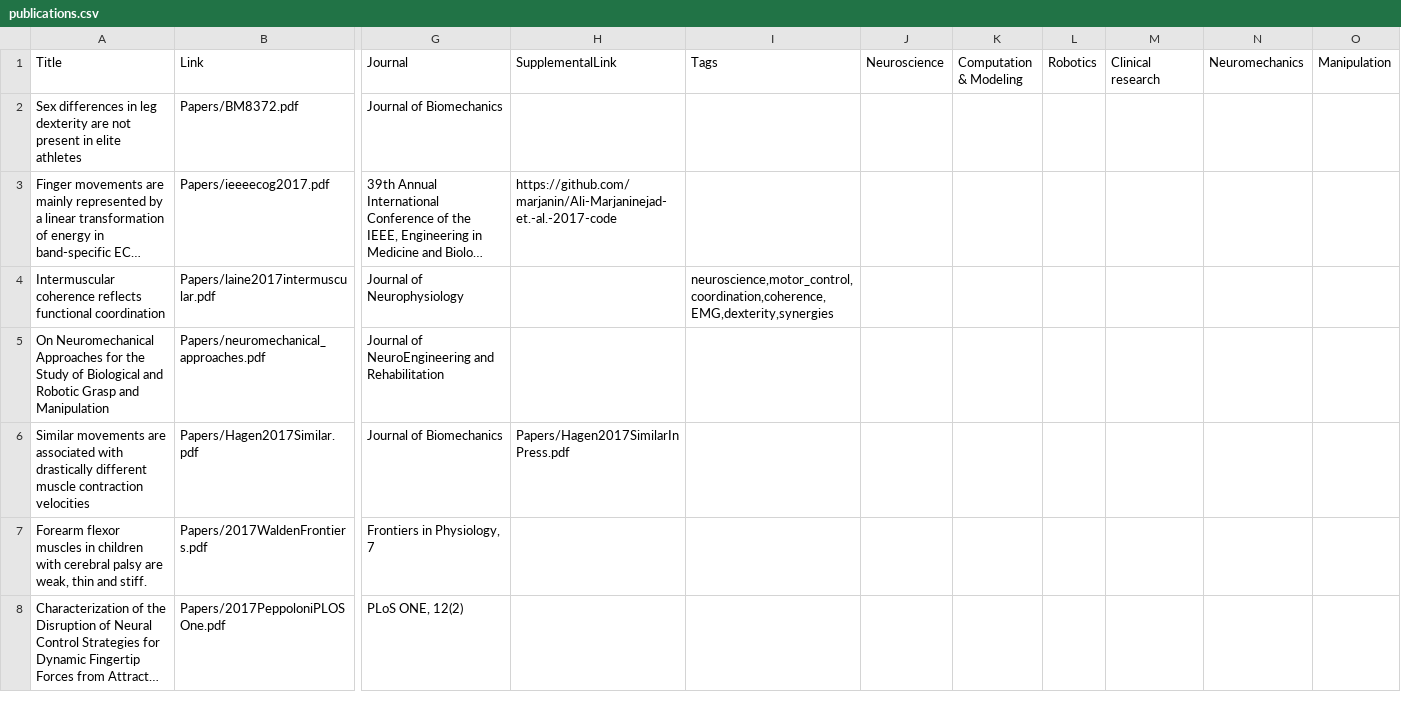
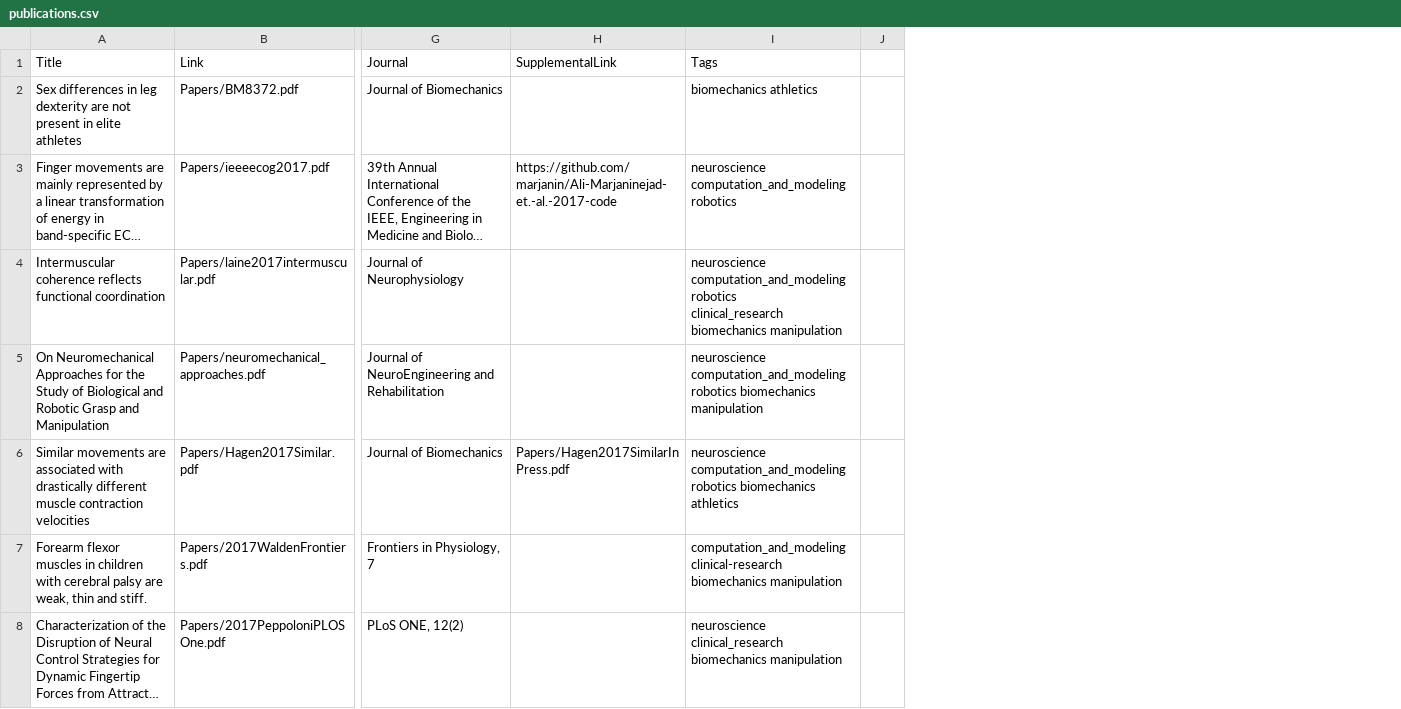
Before and after one commit to usc-bbdl/usc-bbdl.github.io, a CSV file: _data/publications.csv, drawn as a sheet; only a part is shown, gaps mark what is left out; long unchanged cells end in …; removed rows and columns are numbered as before the commit, all else as after; ↵ is a line break in a cell; the diff covers the shown part only; the diff names each change by its address in the sheet, - before the commit and + after, or states it on an @@ line.

```diff
--- a/_data/publications.csv
+++ b/_data/publications.csv
-column J (Neuroscience), empty
-column K (Computation & Modeling), empty
-column L (Robotics), empty
-column M (Clinical research), empty
-column N (Neuromechanics), empty
-column O (Manipulation), empty
+column J, empty
-I2 (Tags): (empty)
+I2 (Tags): biomechanics athletics
-I3 (Tags): (empty)
+I3 (Tags): neuroscience computation_and_modeling robotics
-I4 (Tags): neuroscience,motor_control,coordination,coherence,EMG,dexterity,synergies
+I4 (Tags): neuroscience computation_and_modeling robotics ↵ clinical_research biomechanics manipulation
-I5 (Tags): (empty)
+I5 (Tags): neuroscience computation_and_modeling robotics biomechanics manipulation
-I6 (Tags): (empty)
+I6 (Tags): neuroscience computation_and_modeling robotics biomechanics athletics
-I7 (Tags): (empty)
+I7 (Tags): computation_and_modeling clinical-research biomechanics manipulation
-I8 (Tags): (empty)
+I8 (Tags): neuroscience clinical_research biomechanics manipulation
```
Also changed, not shown: 81 edited cells elsewhere in this file, 1 other file.
